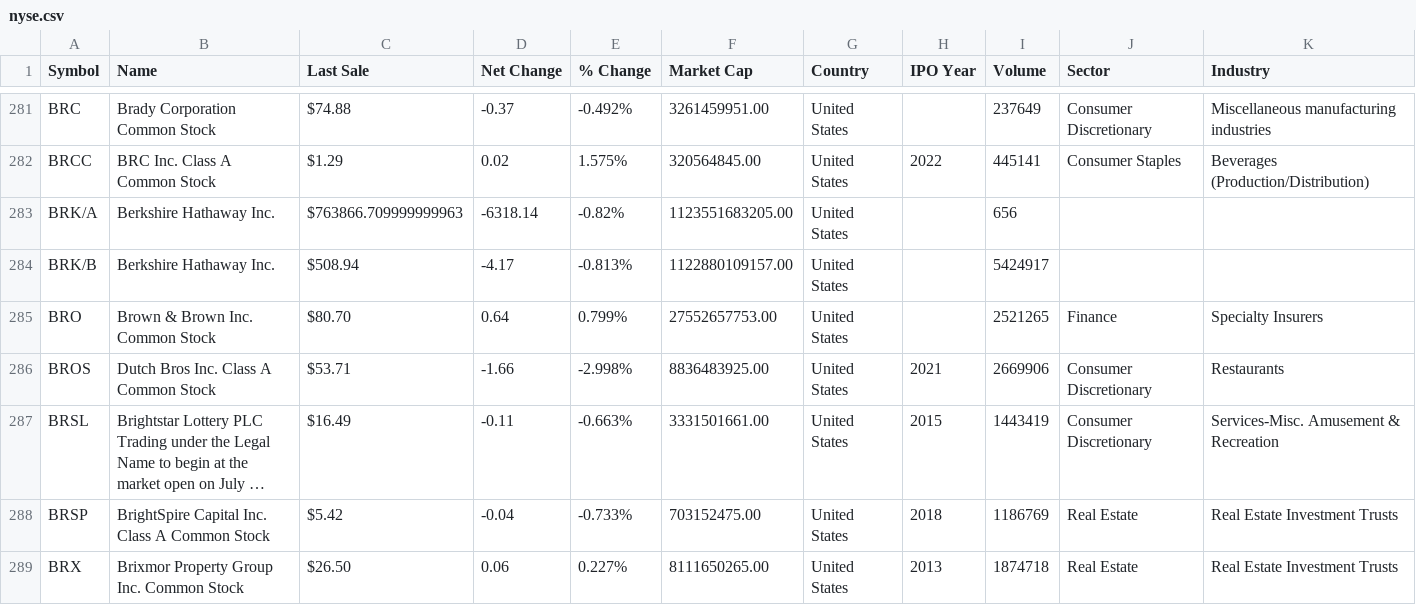
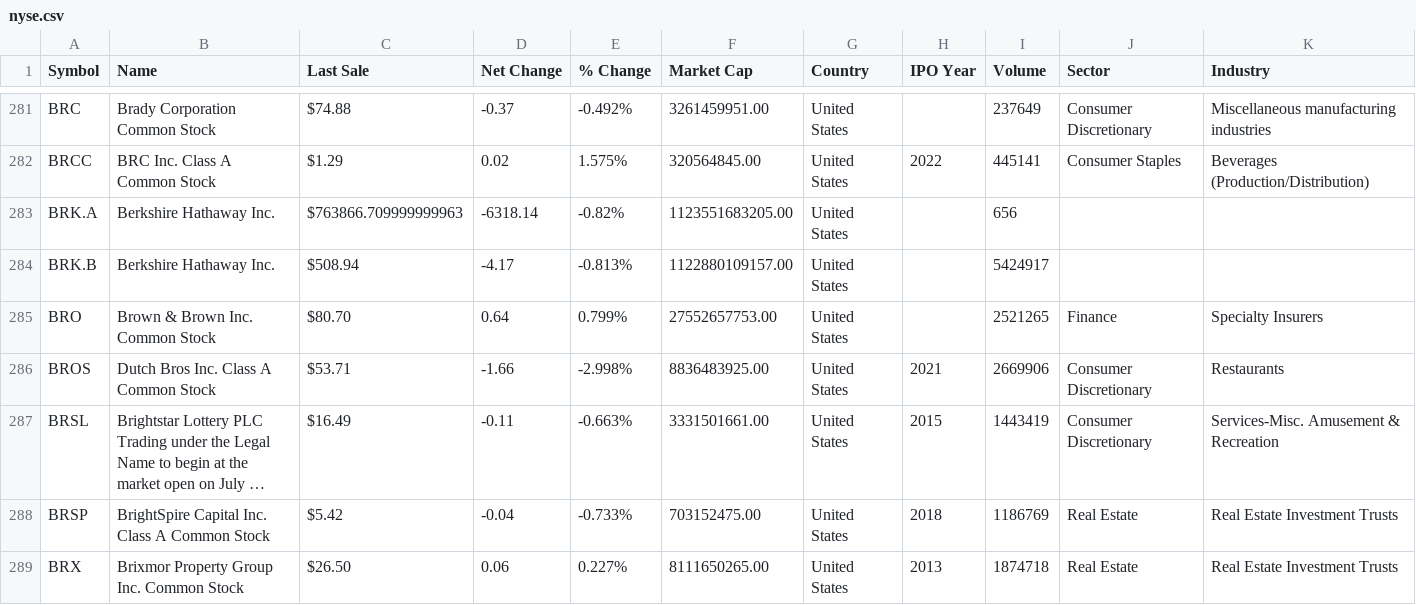
Before and after one commit to rbalestr-lab/stable-worldmodel, a CSV file: stable_worldmodel/finance_data/nyse.csv, drawn as a sheet; only a part is shown, gaps mark what is left out; long unchanged cells end in ….

```diff
--- a/stable_worldmodel/finance_data/nyse.csv
+++ b/stable_worldmodel/finance_data/nyse.csv
@@ -282,4 +282,4 @@ BRC,Brady Corporation Common Stock,$74.88,-0.37,-0.492%,3261459951.00,United Sta
 BRCC,BRC Inc. Class A Common Stock,$1.29,0.02,1.575%,320564845.00,United States,2022,445141,Consumer Staples,Beverages (Production/Distribution)
-BRK/A,Berkshire Hathaway Inc.,$763866.709999999963,-6318.14,-0.82%,1123551683205.00,United States,,656,,
-BRK/B,Berkshire Hathaway Inc.,$508.94,-4.17,-0.813%,1122880109157.00,United States,,5424917,,
+BRK.A,Berkshire Hathaway Inc.,$763866.709999999963,-6318.14,-0.82%,1123551683205.00,United States,,656,,
+BRK.B,Berkshire Hathaway Inc.,$508.94,-4.17,-0.813%,1122880109157.00,United States,,5424917,,
 BRO,Brown & Brown Inc. Common Stock,$80.70,0.64,0.799%,27552657753.00,United States,,2521265,Finance,Specialty Insurers
```
Also changed, not shown: 7 other files.
